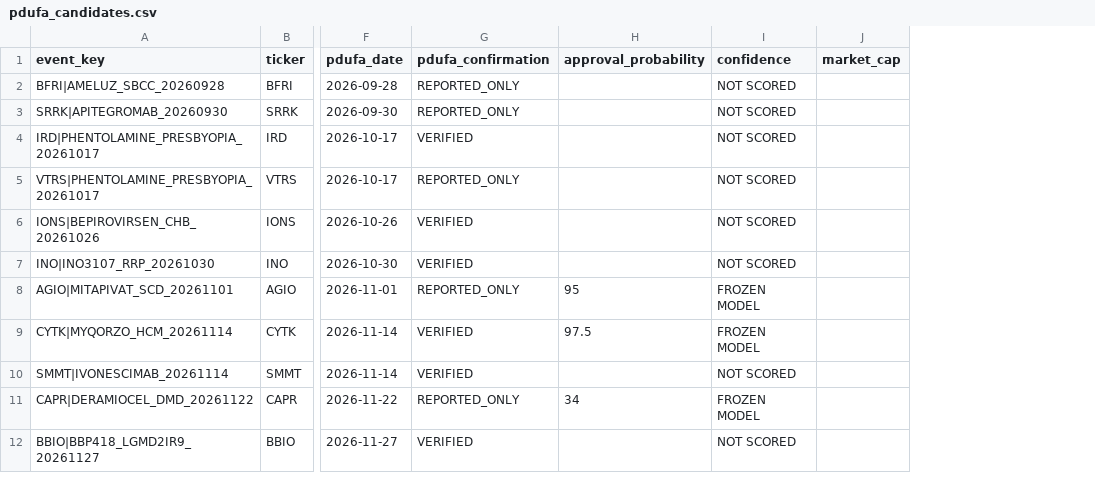
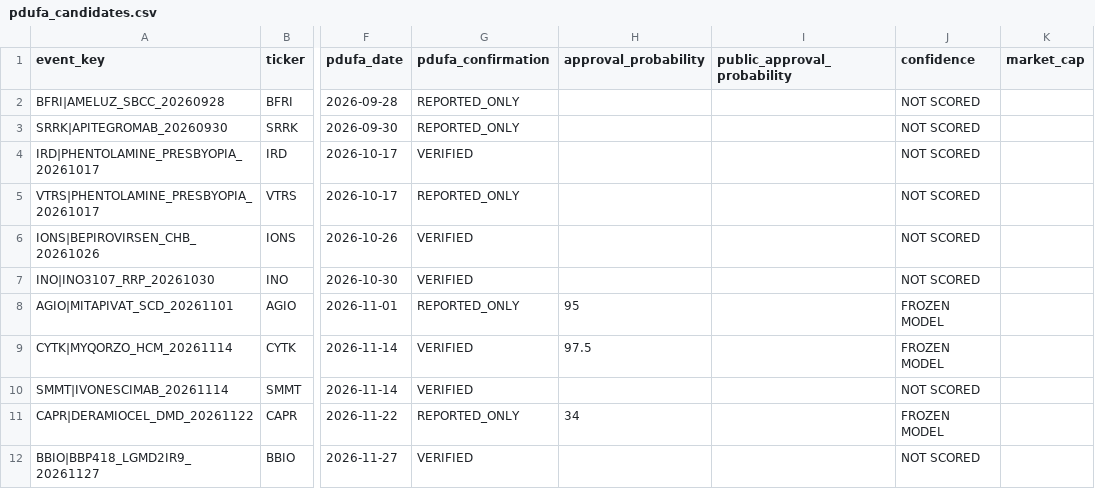
Before and after one commit to pdufa/pdufa-command-center, a CSV file: data/pdufa_candidates.csv, drawn as a sheet; only a part is shown, gaps mark what is left out; the diff names each change by its address in the sheet, - before the commit and + after, or states it on an @@ line.

Commit message:
Add explicit public approval probability field to live PDUFA feed

```diff
--- a/data/pdufa_candidates.csv
+++ b/data/pdufa_candidates.csv
+column I (public_approval_probability), empty
```
